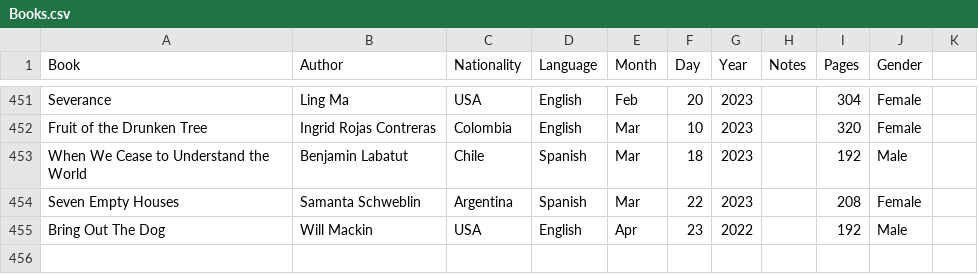
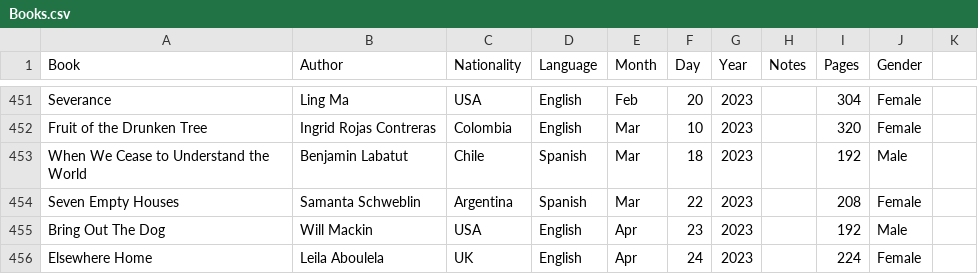
Before and after one commit to davidbrae/books, a CSV file: Books.csv, drawn as a sheet; only a part is shown, gaps mark what is left out.

Commit message:
Update Books.csv

```diff
--- a/Books.csv
+++ b/Books.csv
@@ -454,2 +454,3 @@ When We Cease to Understand the World,Benjamin Labatut,Chile,Spanish,Mar,18,2023
 Seven Empty Houses,Samanta Schweblin,Argentina,Spanish,Mar,22,2023,,208,Female,
-Bring Out The Dog,Will Mackin,USA,English,Apr,23,2022,,192,Male,
+Bring Out The Dog,Will Mackin,USA,English,Apr,23,2023,,192,Male,
+Elsewhere Home,Leila Aboulela,UK,English,Apr,24,2023,,224,Female,
```
